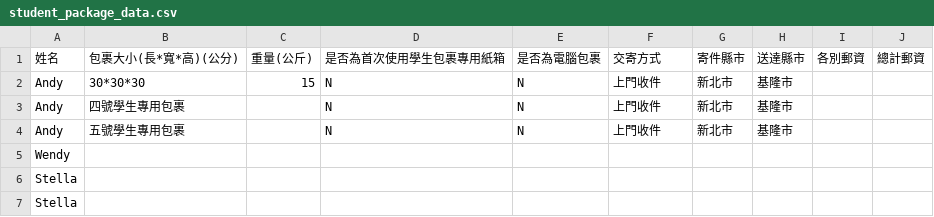
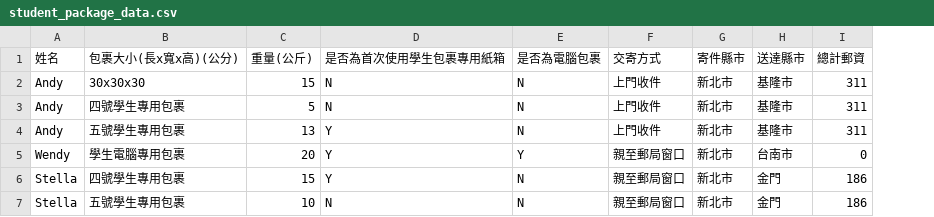
Before and after one commit to wanCwC2/Daily-life-program, a CSV file: data/student_package_data.csv, drawn as a sheet; removed rows and columns are numbered as before the commit, all else as after; the diff names each change by its address in the sheet, - before the commit and + after, or states it on an @@ line.

```diff
--- a/data/student_package_data.csv
+++ b/data/student_package_data.csv
-column I (各別郵資), empty
-B1: 包裹大小(長*寬*高)(公分)
+B1: 包裹大小(長x寬x高)(公分)
-B2 (包裹大小(長x寬x高)(公分)): 30*30*30
+B2 (包裹大小(長x寬x高)(公分)): 30x30x30
-I2:I4 (總計郵資): (empty)
+I2:I4 (總計郵資): 311
-C3 (重量(公斤)): (empty)
+C3 (重量(公斤)): 5
-C4 (重量(公斤)): (empty)
+C4 (重量(公斤)): 13
-D4 (是否為首次使用學生包裹專用紙箱): N
+D4 (是否為首次使用學生包裹專用紙箱): Y
-row 5: Wendy
-row 6: Stella
-row 7: Stella
+row 5: Wendy | 學生電腦專用包裹 | 20 | Y | Y | 親至郵局窗口 | 新北市 | 台南市 | 0
+row 6: Stella | 四號學生專用包裹 | 15 | Y | N | 親至郵局窗口 | 新北市 | 金門 | 186
+row 7: Stella | 五號學生專用包裹 | 10 | N | N | 親至郵局窗口 | 新北市 | 金門 | 186
```
Also changed, not shown: 1 other file.
